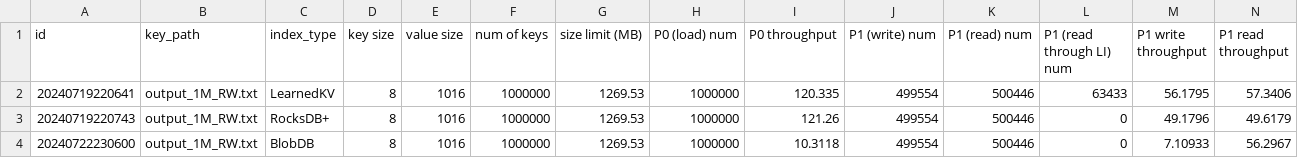
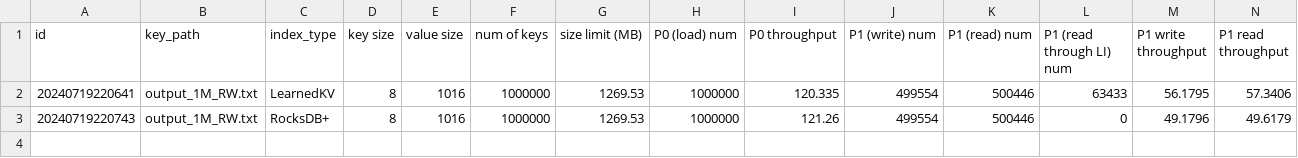
Before and after one commit to wwl2755/LearnedKV_Artifact, a CSV file: learned-LSM/figs/phase_throughput.csv, drawn as a sheet; only a part is shown; rows hold the shown columns only; the diff names each change by its address in the sheet, - before the commit and + after, or states it on an @@ line.

Commit message:
phase throughput figure

```diff
--- a/learned-LSM/figs/phase_throughput.csv
+++ b/learned-LSM/figs/phase_throughput.csv
-row 4: 20240722230600 | output_1M_RW.txt | BlobDB | 8 | 1016 | 1000000 | 1269.53 | 1000000 | 10.3118 | 499554 | 500446 | 0 | 7.10933 | 56.2967
```
Also changed, not shown: 20 other files.
